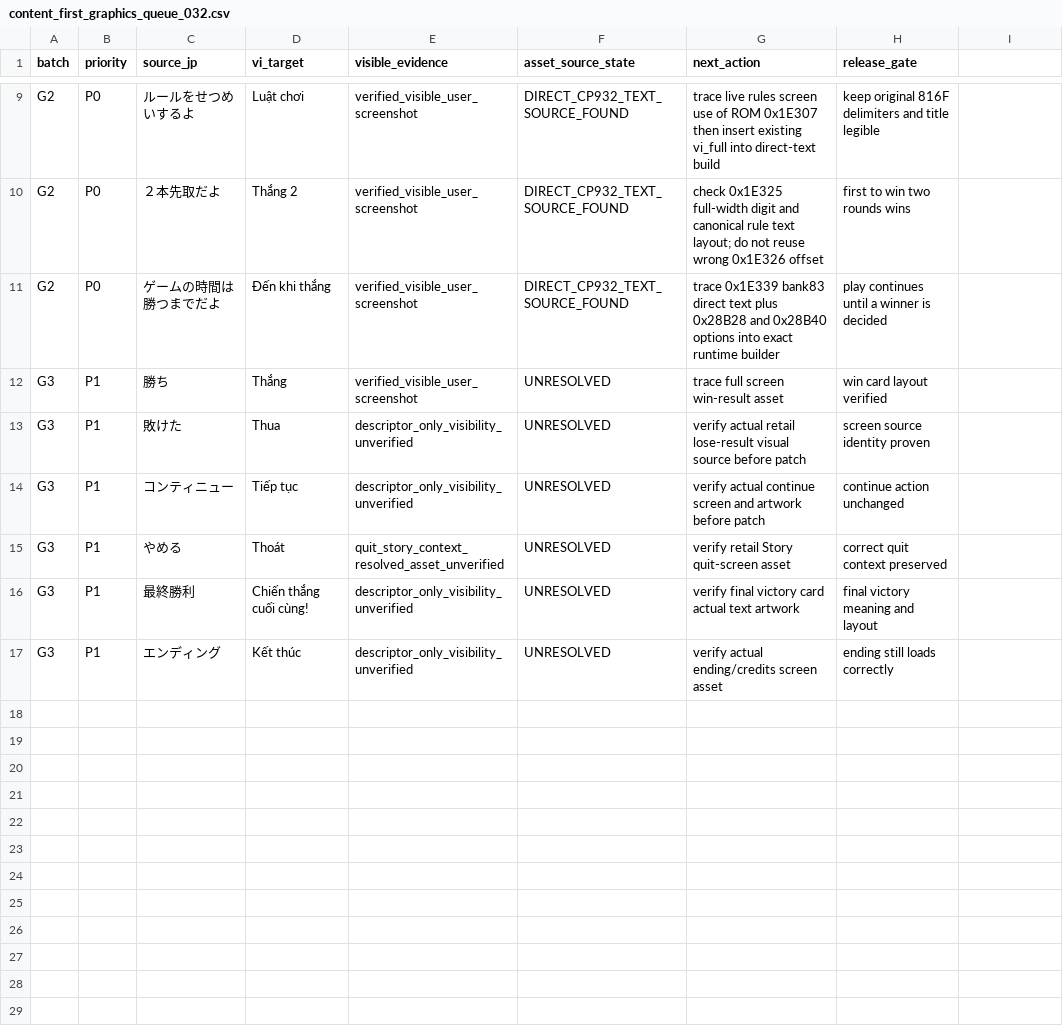
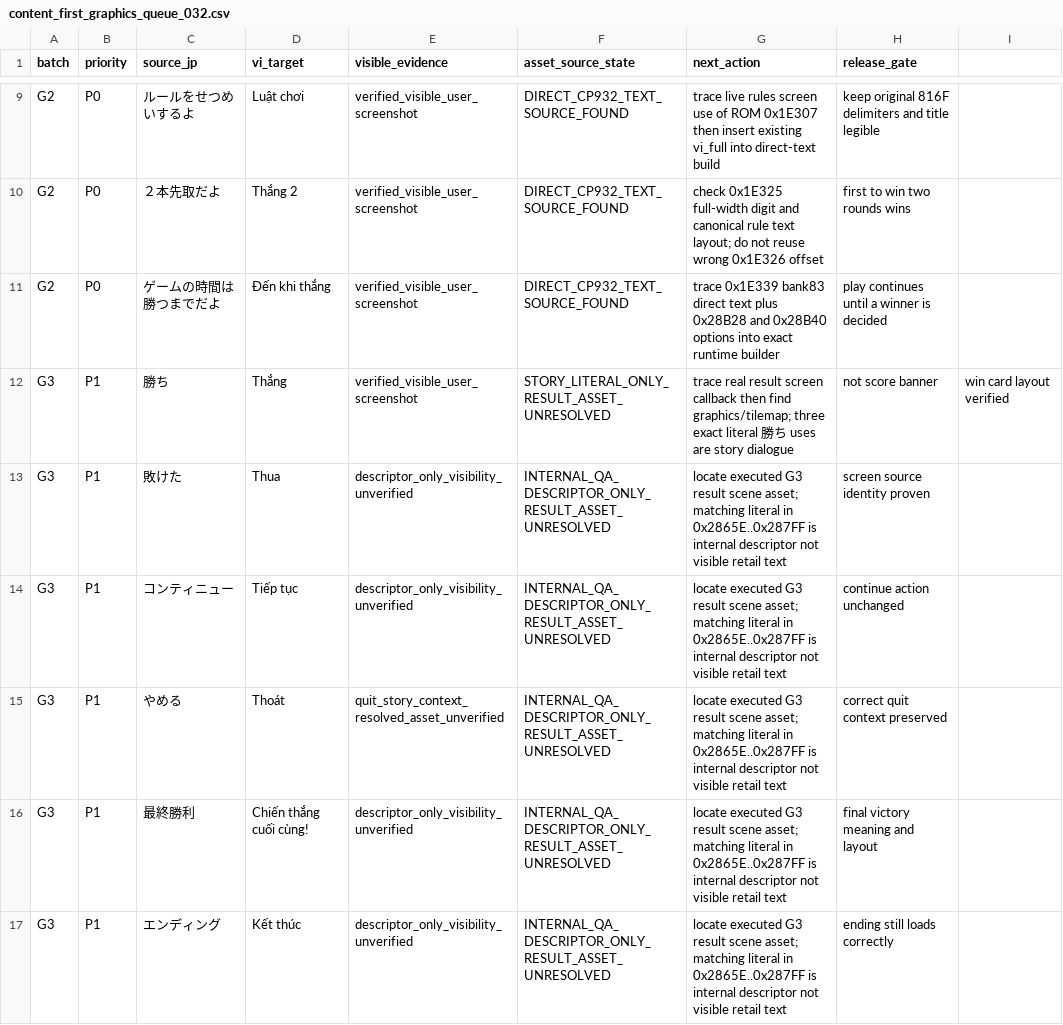
Before and after one commit to RVTGMzz/VHSNES, a CSV file: games/ChibiMarukoChan-Mezase-Minami-no-Island/translation/runtime/content_first_graphics_queue_032.csv, drawn as a sheet; only a part is shown, gaps mark what is left out.

Commit message:
chibi: classify six G3 labels by exact ROM evidence; refuse internal QA descriptors as retail translation targets

```diff
--- a/games/ChibiMarukoChan-Mezase-Minami-no-Island/translation/runtime/content_first_graphics_queue_032.csv
+++ b/games/ChibiMarukoChan-Mezase-Minami-no-Island/translation/runtime/content_first_graphics_queue_032.csv
@@ -11,7 +11,7 @@ G2,P0,２本先取だよ,Thắng 2,verified_visible_user_screenshot,DIRECT_CP932
 G2,P0,ゲームの時間は勝つまでだよ,Đến khi thắng,verified_visible_user_screenshot,DIRECT_CP932_TEXT_SOURCE_FOUND,trace 0x1E339 bank83 direct text plus 0x28B28 and 0x28B40 options into exact runtime builder,play continues until a winner is decided
-G3,P1,勝ち,Thắng,verified_visible_user_screenshot,UNRESOLVED,trace full screen win-result asset,win card layout verified
-G3,P1,敗けた,Thua,descriptor_only_visibility_unverified,UNRESOLVED,verify actual retail lose-result visual source before patch,screen source identity proven
-G3,P1,コンティニュー,Tiếp tục,descriptor_only_visibility_unverified,UNRESOLVED,verify actual continue screen and artwork before patch,continue action unchanged
-G3,P1,やめる,Thoát,quit_story_context_resolved_asset_unverified,UNRESOLVED,verify retail Story quit-screen asset,correct quit context preserved
-G3,P1,最終勝利,Chiến thắng cuối cùng!,descriptor_only_visibility_unverified,UNRESOLVED,verify final victory card actual text artwork,final victory meaning and layout
-G3,P1,エンディング,Kết thúc,descriptor_only_visibility_unverified,UNRESOLVED,verify actual ending/credits screen asset,ending still loads correctly
+G3,P1,勝ち,Thắng,verified_visible_user_screenshot,STORY_LITERAL_ONLY_RESULT_ASSET_UNRESOLVED,trace real result screen callback then find graphics/tilemap; three exact literal 勝ち uses are story dialogue, not score banner,win card layout verified
+G3,P1,敗けた,Thua,descriptor_only_visibility_unverified,INTERNAL_QA_DESCRIPTOR_ONLY_RESULT_ASSET_UNRESOLVED,locate executed G3 result scene asset; matching literal in 0x2865E..0x287FF is internal descriptor not visible retail text,screen source identity proven
+G3,P1,コンティニュー,Tiếp tục,descriptor_only_visibility_unverified,INTERNAL_QA_DESCRIPTOR_ONLY_RESULT_ASSET_UNRESOLVED,locate executed G3 result scene asset; matching literal in 0x2865E..0x287FF is internal descriptor not visible retail text,continue action unchanged
+G3,P1,やめる,Thoát,quit_story_context_resolved_asset_unverified,INTERNAL_QA_DESCRIPTOR_ONLY_RESULT_ASSET_UNRESOLVED,locate executed G3 result scene asset; matching literal in 0x2865E..0x287FF is internal descriptor not visible retail text,correct quit context preserved
+G3,P1,最終勝利,Chiến thắng cuối cùng!,descriptor_only_visibility_unverified,INTERNAL_QA_DESCRIPTOR_ONLY_RESULT_ASSET_UNRESOLVED,locate executed G3 result scene asset; matching literal in 0x2865E..0x287FF is internal descriptor not visible retail text,final victory meaning and layout
+G3,P1,エンディング,Kết thúc,descriptor_only_visibility_unverified,INTERNAL_QA_DESCRIPTOR_ONLY_RESULT_ASSET_UNRESOLVED,locate executed G3 result scene asset; matching literal in 0x2865E..0x287FF is internal descriptor not visible retail text,ending still loads correctly
```
